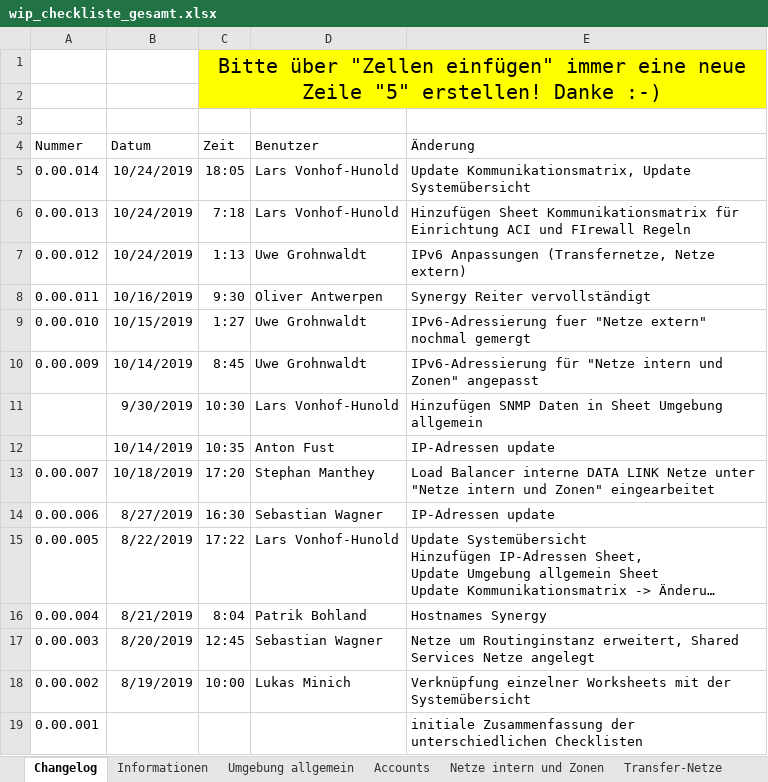
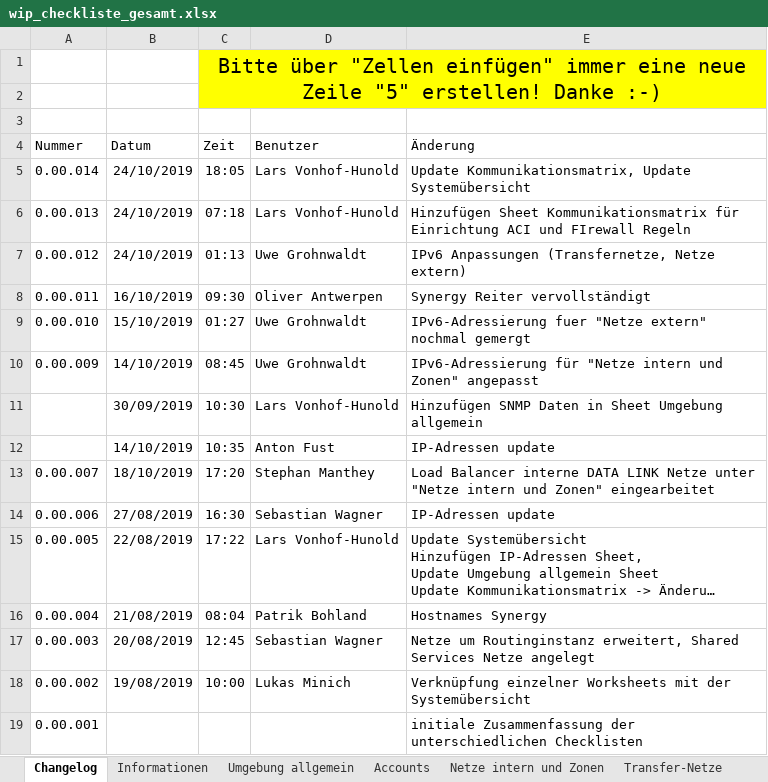
Before and after one commit to bopopescu/synergy-ansible, an Excel workbook: feste-script/wip_checkliste_gesamt.xlsx, sheet Changelog, drawn as a sheet; long unchanged cells end in …; values as stored, in another font and other column widths than the file's, no borders; the diff names each change by its address in the sheet, - before the commit and + after, or states it on an @@ line.

```diff
--- a/feste-script/wip_checkliste_gesamt.xlsx (sheet Changelog)
+++ b/feste-script/wip_checkliste_gesamt.xlsx (sheet Changelog)
-B5:B7 (Datum): 10/24/2019
+B5:B7 (Datum): 24/10/2019
-C6 (Zeit): 7:18
+C6 (Zeit): 07:18
-C7 (Zeit): 1:13
+C7 (Zeit): 01:13
-B8 (Datum): 10/16/2019
+B8 (Datum): 16/10/2019
-C8 (Zeit): 9:30
+C8 (Zeit): 09:30
-B9 (Datum): 10/15/2019
+B9 (Datum): 15/10/2019
-C9 (Zeit): 1:27
+C9 (Zeit): 01:27
-B10 (Datum): 10/14/2019
+B10 (Datum): 14/10/2019
-C10 (Zeit): 8:45
+C10 (Zeit): 08:45
-B11 (Datum): 9/30/2019
+B11 (Datum): 30/09/2019
-B12 (Datum): 10/14/2019
+B12 (Datum): 14/10/2019
-B13 (Datum): 10/18/2019
+B13 (Datum): 18/10/2019
-B14 (Datum): 8/27/2019
+B14 (Datum): 27/08/2019
-B15 (Datum): 8/22/2019
+B15 (Datum): 22/08/2019
-B16 (Datum): 8/21/2019
+B16 (Datum): 21/08/2019
-C16 (Zeit): 8:04
+C16 (Zeit): 08:04
-B17 (Datum): 8/20/2019
+B17 (Datum): 20/08/2019
-B18 (Datum): 8/19/2019
+B18 (Datum): 19/08/2019
```
Also changed, not shown: sheet Kommunikationsmatrix, sheet Synergy-Subnets, sheet Synergy-Networks, sheet vSphere, sheet Informationen, sheet Apollo 4510 Konfig, 6 more sheets, formulas that keep their value, charts or pictures, 19 other files.
